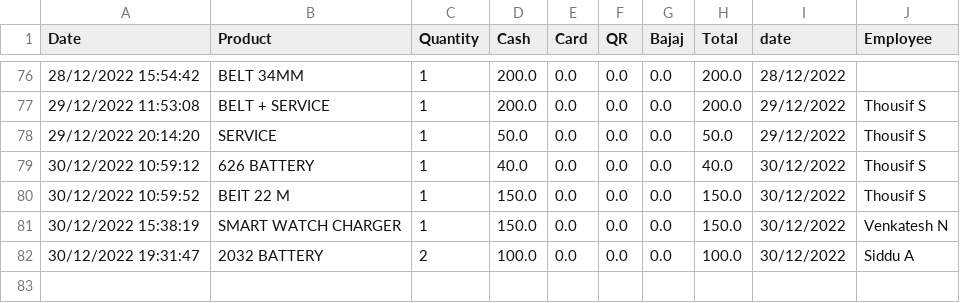
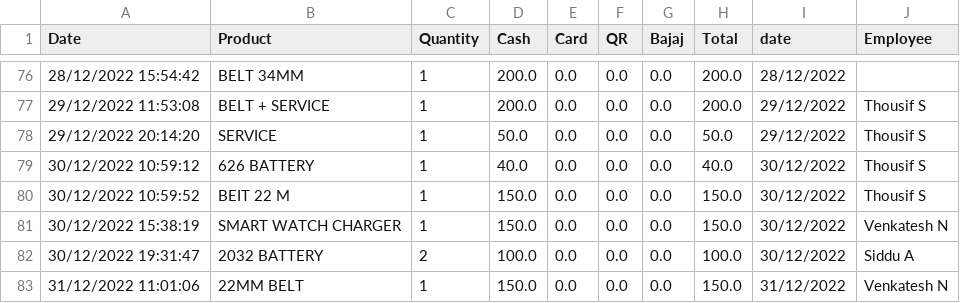
Before and after one commit to shilpa2806/Shop_Nandyal, a CSV file: datawobill.csv, drawn as a sheet; only a part is shown, gaps mark what is left out.

Commit message:
committing files

```diff
--- a/datawobill.csv
+++ b/datawobill.csv
@@ -82 +82,2 @@ Date,Product,Quantity,Cash,Card,QR,Bajaj,Total,date,Employee
 30/12/2022 19:31:47,2032 BATTERY,2,100.0,0.0,0.0,0.0,100.0,30/12/2022,Siddu A
+31/12/2022 11:01:06,22MM BELT,1,150.0,0.0,0.0,0.0,150.0,31/12/2022,Venkatesh N
```
